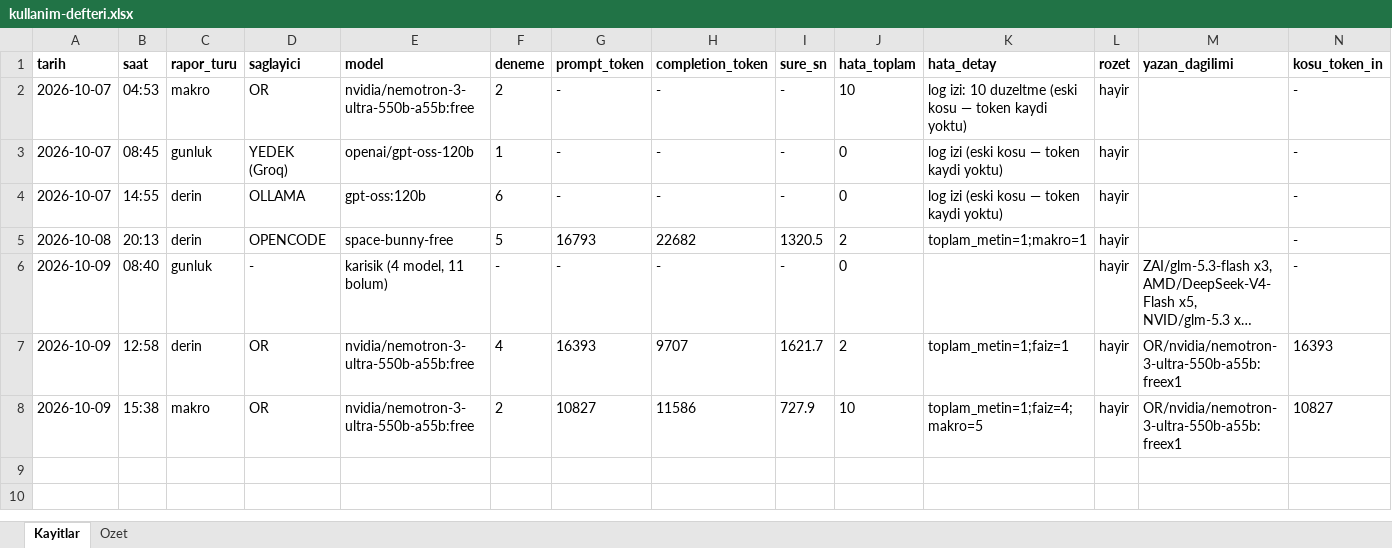
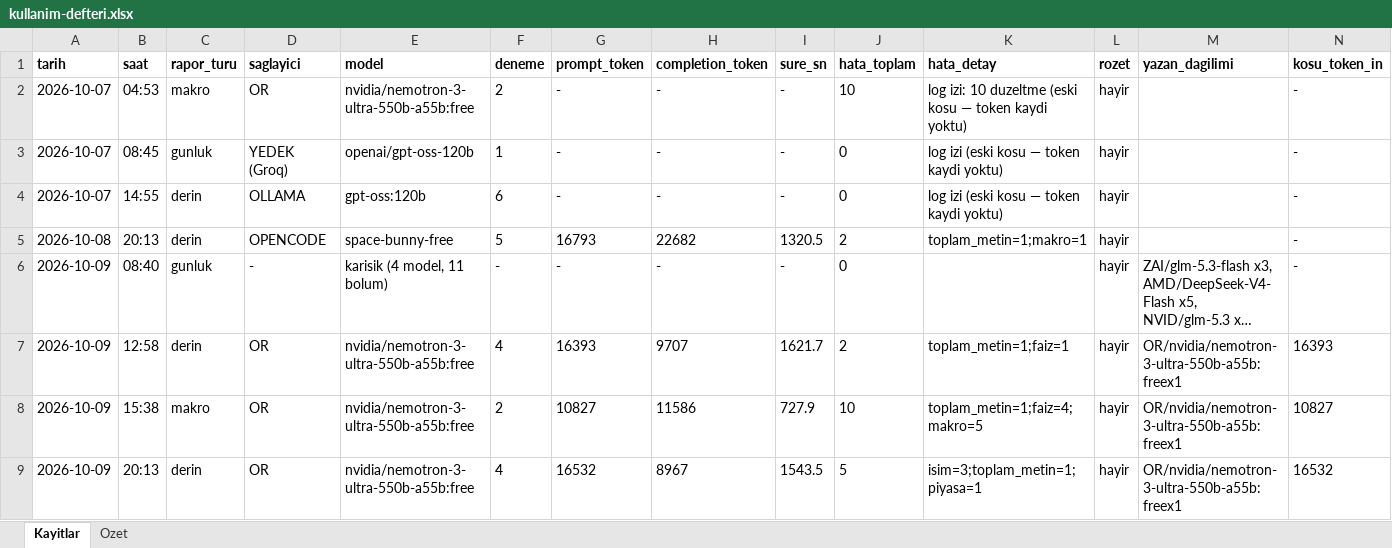
Before and after one commit to gunluk-raporlar/borsa-raporlari, an Excel workbook: data/kullanim-defteri.xlsx, sheet Kayitlar, drawn as a sheet; only a part is shown; long unchanged cells end in …; values as stored, in another font and other column widths than the file's, no borders; rows hold the shown columns only; the diff names each change by its address in the sheet, - before the commit and + after, or states it on an @@ line.

Commit message:
Derin analiz guncellemesi [CI Skip]

```diff
--- a/data/kullanim-defteri.xlsx (sheet Kayitlar)
+++ b/data/kullanim-defteri.xlsx (sheet Kayitlar)
+row 9: 2026-10-09 | 20:13 | derin | OR | nvidia/nemotron-3-ultra-550b-a55b:free | 4 | 16532 | 8967 | 1543.5 | 5 | isim=3;toplam_metin=1;piyasa=1 | hayir | OR/nvidia/nemotron-3-ultra-550b-a55b:freex1 | 16532
```
Also changed, not shown: sheet Ozet, 22 other files.
